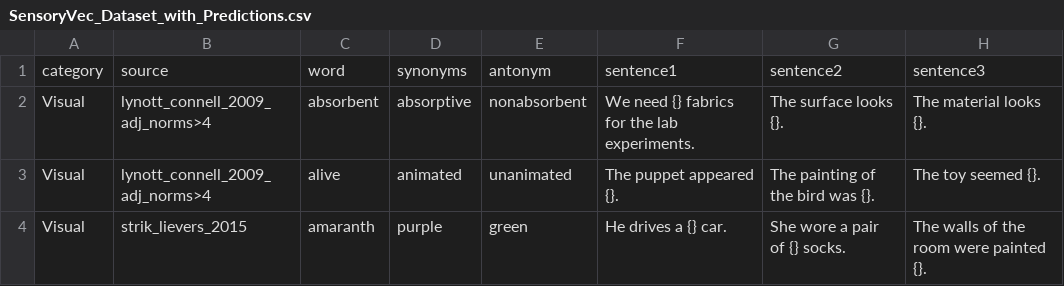
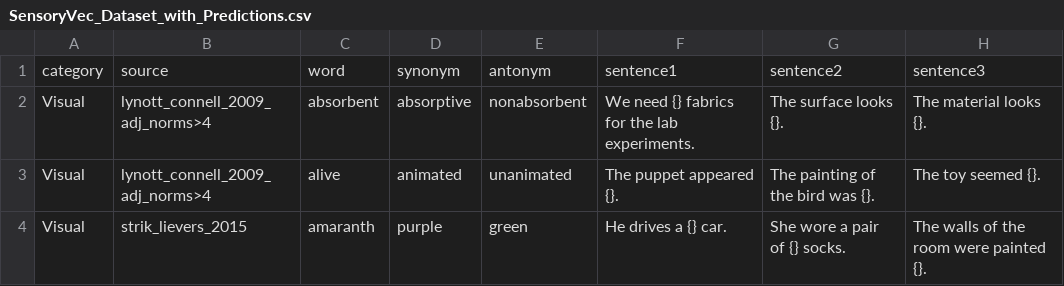
Before and after one commit to ererdewubudesi/embodied_knowledge_2025, a CSV file: SensoryVec/SensoryVec_Dataset_with_Predictions.csv, drawn as a sheet; only a part is shown; the diff names each change by its address in the sheet, - before the commit and + after, or states it on an @@ line.

Commit message:
Update SensoryVec_Dataset_with_Predictions.csv

```diff
--- a/SensoryVec/SensoryVec_Dataset_with_Predictions.csv
+++ b/SensoryVec/SensoryVec_Dataset_with_Predictions.csv
-D1: synonyms
+D1: synonym
```
